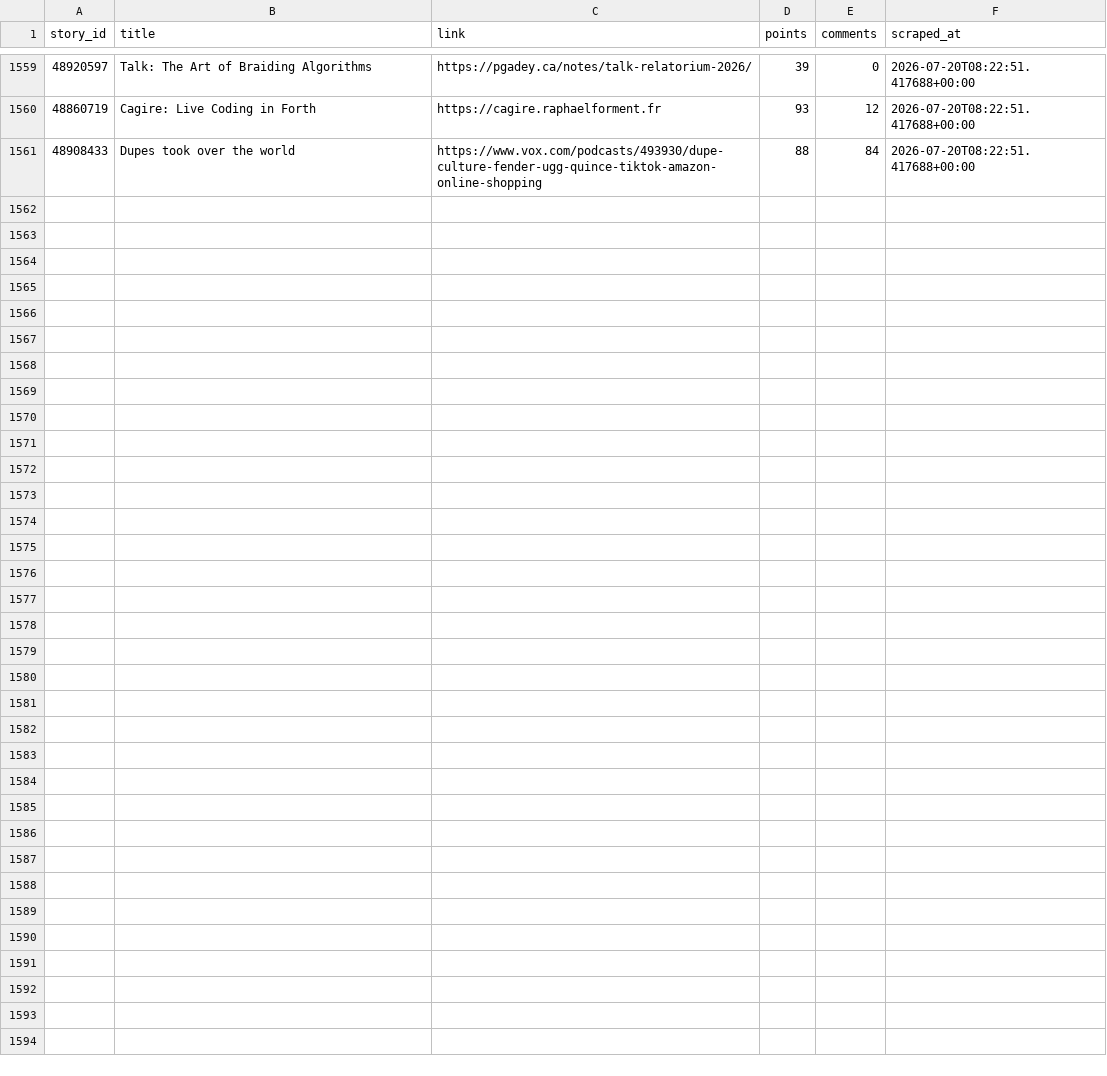
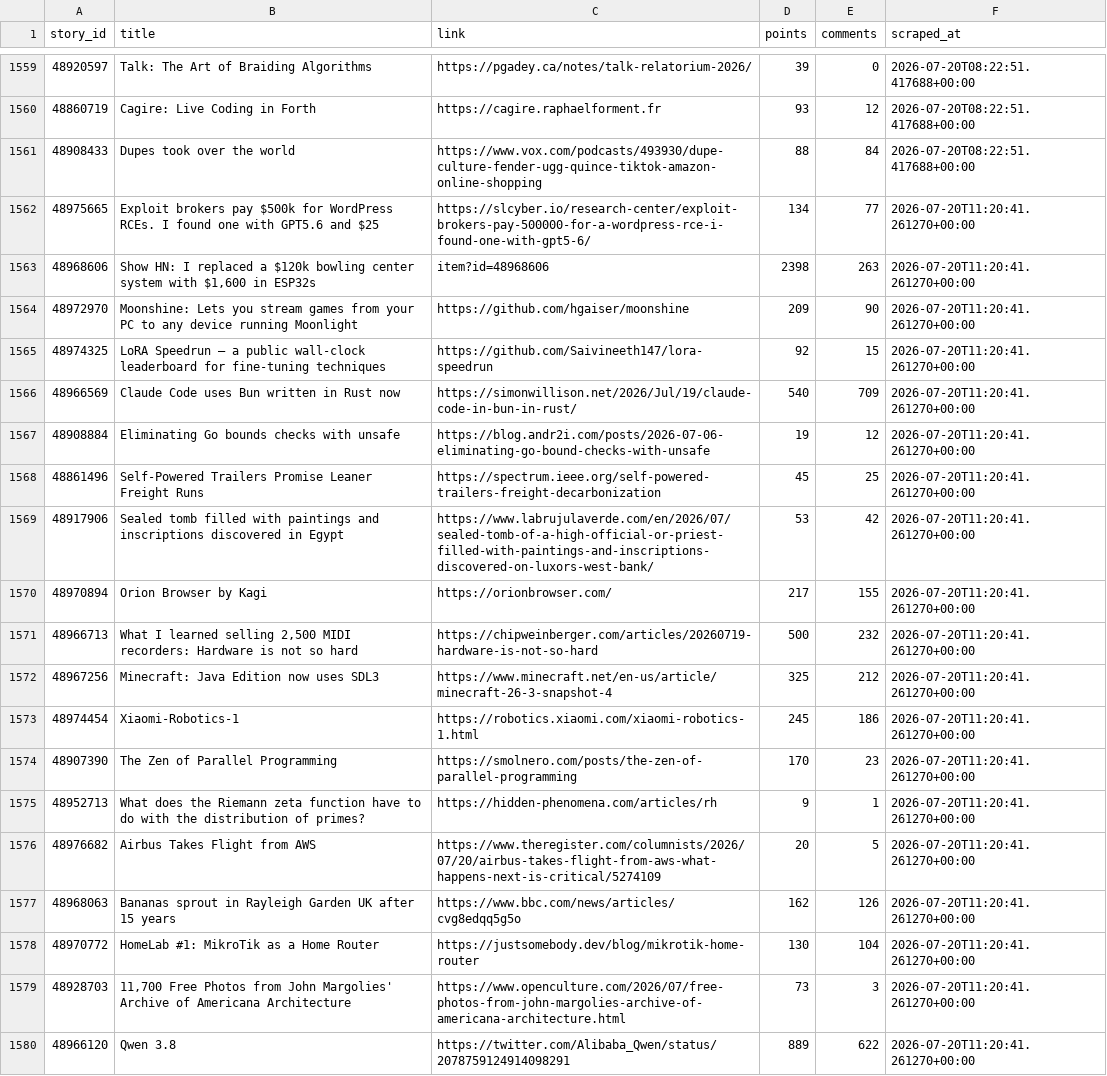
Before and after one commit to Gkaushik273/hn-trend-tracker, a CSV file: data/hn_snapshots.csv, drawn as a sheet; only a part is shown, gaps mark what is left out; the diff covers the shown part only; the diff names each change by its address in the sheet, - before the commit and + after, or states it on an @@ line.

Commit message:
Automated scrape Mon Jul 20 11:20:41 UTC 2026

```diff
--- a/data/hn_snapshots.csv
+++ b/data/hn_snapshots.csv
+row 1562: 48975665 | Exploit brokers pay $500k for WordPress RCEs. I found one with GPT5.6 and $25 | https://slcyber.io/research-center/exploit-brokers-pay-500000-for-a-wordpress-rce-i-found-one-with-gpt5-6/ | 134 | 77 | 2026-07-20T11:20:41.261270+00:00
+row 1563: 48968606 | Show HN: I replaced a $120k bowling center system with $1,600 in ESP32s | item?id=48968606 | 2398 | 263 | 2026-07-20T11:20:41.261270+00:00
+row 1564: 48972970 | Moonshine: Lets you stream games from your PC to any device running Moonlight | https://github.com/hgaiser/moonshine | 209 | 90 | 2026-07-20T11:20:41.261270+00:00
+row 1565: 48974325 | LoRA Speedrun – a public wall-clock leaderboard for fine-tuning techniques | https://github.com/Saivineeth147/lora-speedrun | 92 | 15 | 2026-07-20T11:20:41.261270+00:00
+row 1566: 48966569 | Claude Code uses Bun written in Rust now | https://simonwillison.net/2026/Jul/19/claude-code-in-bun-in-rust/ | 540 | 709 | 2026-07-20T11:20:41.261270+00:00
+row 1567: 48908884 | Eliminating Go bounds checks with unsafe | https://blog.andr2i.com/posts/2026-07-06-eliminating-go-bound-checks-with-unsafe | 19 | 12 | 2026-07-20T11:20:41.261270+00:00
+row 1568: 48861496 | Self-Powered Trailers Promise Leaner Freight Runs | https://spectrum.ieee.org/self-powered-trailers-freight-decarbonization | 45 | 25 | 2026-07-20T11:20:41.261270+00:00
+row 1569: 48917906 | Sealed tomb filled with paintings and inscriptions discovered in Egypt | https://www.labrujulaverde.com/en/2026/07/sealed-tomb-of-a-high-official-or-priest-filled-with-paintings-and-inscriptions-discovered-on-luxors-west-bank/ | 53 | 42 | 2026-07-20T11:20:41.261270+00:00
+row 1570: 48970894 | Orion Browser by Kagi | https://orionbrowser.com/ | 217 | 155 | 2026-07-20T11:20:41.261270+00:00
+row 1571: 48966713 | What I learned selling 2,500 MIDI recorders: Hardware is not so hard | https://chipweinberger.com/articles/20260719-hardware-is-not-so-hard | 500 | 232 | 2026-07-20T11:20:41.261270+00:00
+row 1572: 48967256 | Minecraft: Java Edition now uses SDL3 | https://www.minecraft.net/en-us/article/minecraft-26-3-snapshot-4 | 325 | 212 | 2026-07-20T11:20:41.261270+00:00
+row 1573: 48974454 | Xiaomi-Robotics-1 | https://robotics.xiaomi.com/xiaomi-robotics-1.html | 245 | 186 | 2026-07-20T11:20:41.261270+00:00
+row 1574: 48907390 | The Zen of Parallel Programming | https://smolnero.com/posts/the-zen-of-parallel-programming | 170 | 23 | 2026-07-20T11:20:41.261270+00:00
+row 1575: 48952713 | What does the Riemann zeta function have to do with the distribution of primes? | https://hidden-phenomena.com/articles/rh | 9 | 1 | 2026-07-20T11:20:41.261270+00:00
+row 1576: 48976682 | Airbus Takes Flight from AWS | https://www.theregister.com/columnists/2026/07/20/airbus-takes-flight-from-aws-what-happens-next-is-critical/5274109 | 20 | 5 | 2026-07-20T11:20:41.261270+00:00
+row 1577: 48968063 | Bananas sprout in Rayleigh Garden UK after 15 years | https://www.bbc.com/news/articles/cvg8edqq5g5o | 162 | 126 | 2026-07-20T11:20:41.261270+00:00
+row 1578: 48970772 | HomeLab #1: MikroTik as a Home Router | https://justsomebody.dev/blog/mikrotik-home-router | 130 | 104 | 2026-07-20T11:20:41.261270+00:00
+row 1579: 48928703 | 11,700 Free Photos from John Margolies' Archive of Americana Architecture | https://www.openculture.com/2026/07/free-photos-from-john-margolies-archive-of-americana-architecture.html | 73 | 3 | 2026-07-20T11:20:41.261270+00:00
+row 1580: 48966120 | Qwen 3.8 | https://twitter.com/Alibaba_Qwen/status/2078759124914098291 | 889 | 622 | 2026-07-20T11:20:41.261270+00:00
```
Also changed, not shown: 11 added rows elsewhere in this file.
